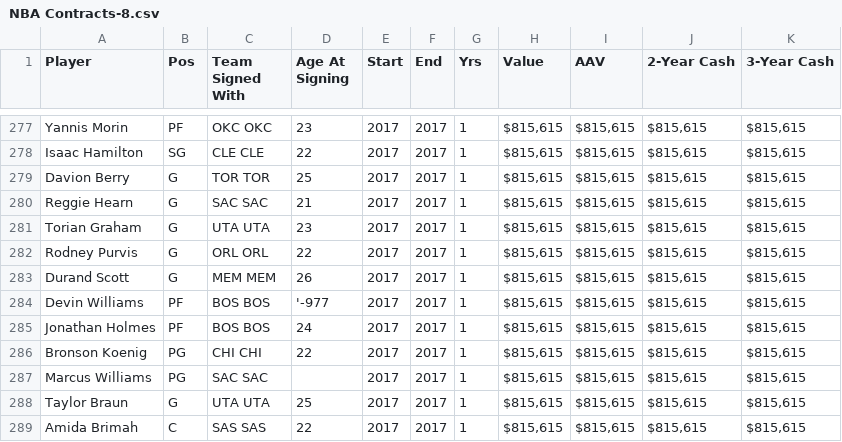
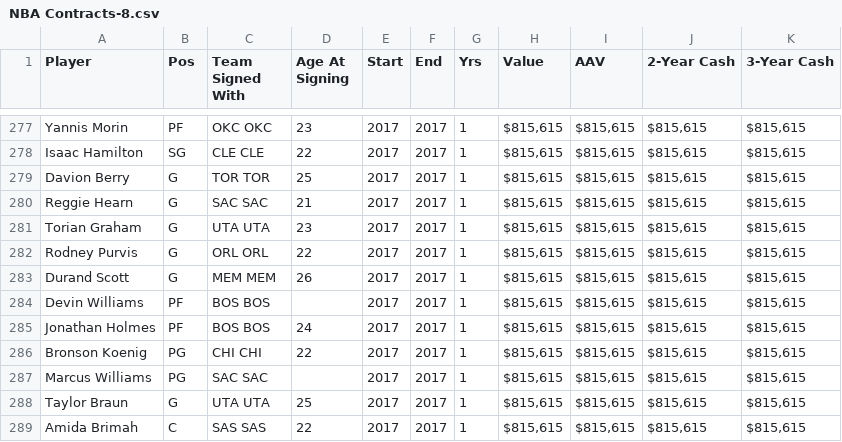
Before and after one commit to LiamWhitenack/fase-backend, a CSV file: data/contracts/NBA Contracts-8.csv, drawn as a sheet; only a part is shown, gaps mark what is left out.

```diff
--- a/data/contracts/NBA Contracts-8.csv
+++ b/data/contracts/NBA Contracts-8.csv
@@ -283,3 +283,3 @@
 "Durand Scott","G","MEM                  MEM","26","2017","2017","1","$815,615","$815,615","$815,615","$815,615"
-"Devin Williams","PF","BOS                  BOS","'-977","2017","2017","1","$815,615","$815,615","$815,615","$815,615"
+"Devin Williams","PF","BOS                  BOS","","2017","2017","1","$815,615","$815,615","$815,615","$815,615"
 "Jonathan Holmes","PF","BOS                  BOS","24","2017","2017","1","$815,615","$815,615","$815,615","$815,615"
```
Also changed, not shown: data/contracts/NBA Contracts-10.csv, data/contracts/NBA Contracts-15.csv, 10 other files.
